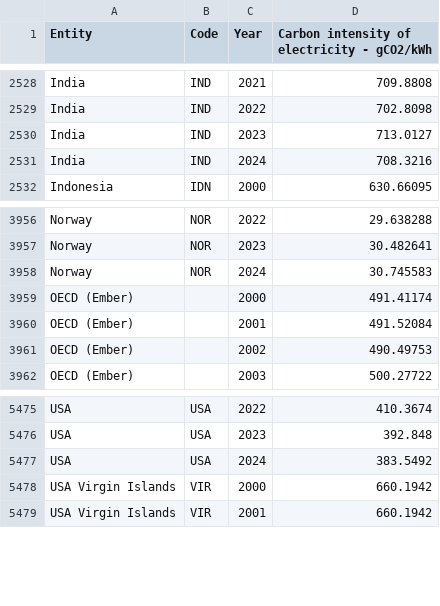
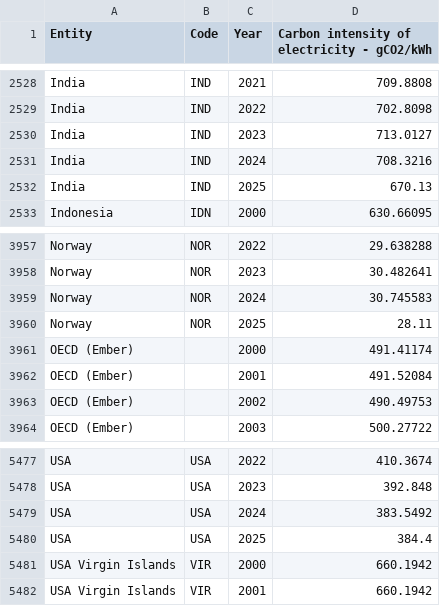
Before and after one commit to arneHildrum/ACT-master, a CSV file: models/carbon_intensity/ember/carbon-intensity-electricity.csv, drawn as a sheet; only a part is shown, gaps mark what is left out.

Commit message:
more

```diff
--- a/models/carbon_intensity/ember/carbon-intensity-electricity.csv
+++ b/models/carbon_intensity/ember/carbon-intensity-electricity.csv
@@ -2531,2 +2531,3 @@ India,IND,2023,713.0127
 India,IND,2024,708.3216
+India,IND,2025,670.13
 Indonesia,IDN,2000,630.66095
@@ -3958,2 +3959,3 @@ Norway,NOR,2023,30.482641
 Norway,NOR,2024,30.745583
+Norway,NOR,2025,28.11
 OECD (Ember),,2000,491.41174
@@ -5477,2 +5479,3 @@ USA,USA,2023,392.848
 USA,USA,2024,383.5492
+USA,USA,2025,384.4
 USA Virgin Islands,VIR,2000,660.1942
```
